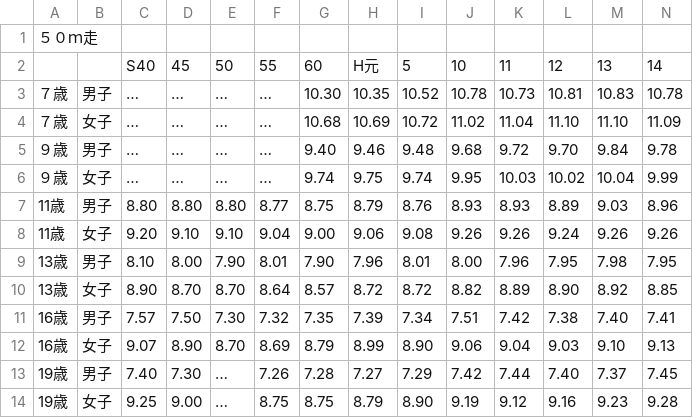
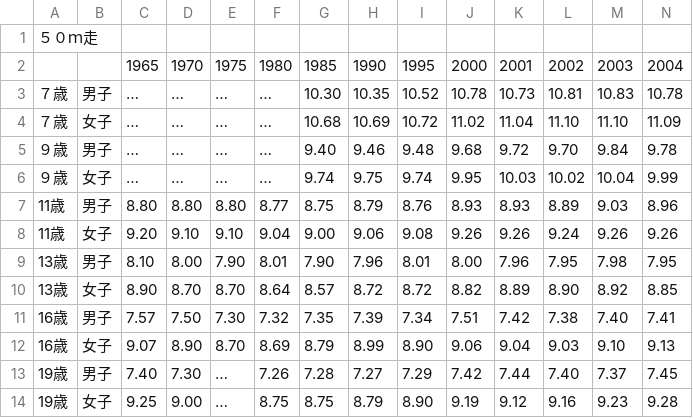
Before and after one commit to T125007/streamlit_app, a CSV file: 50msou.csv, drawn as a sheet; only a part is shown; removed rows and columns are numbered as before the commit, all else as after; rows hold the shown columns only; the diff names each change by its address in the sheet, - before the commit and + after, or states it on an @@ line.

```diff
--- a/50msou.csv
+++ b/50msou.csv
-row 2:  |  | S40 | 45 | 50 | 55 | 60 | H元 | 5 | 10 | 11 | 12 | 13 | 14
+row 2:  |  | 1965 | 1970 | 1975 | 1980 | 1985 | 1990 | 1995 | 2000 | 2001 | 2002 | 2003 | 2004
```
Also changed, not shown: akuryoku.csv, handball.csv, 9 other files.
